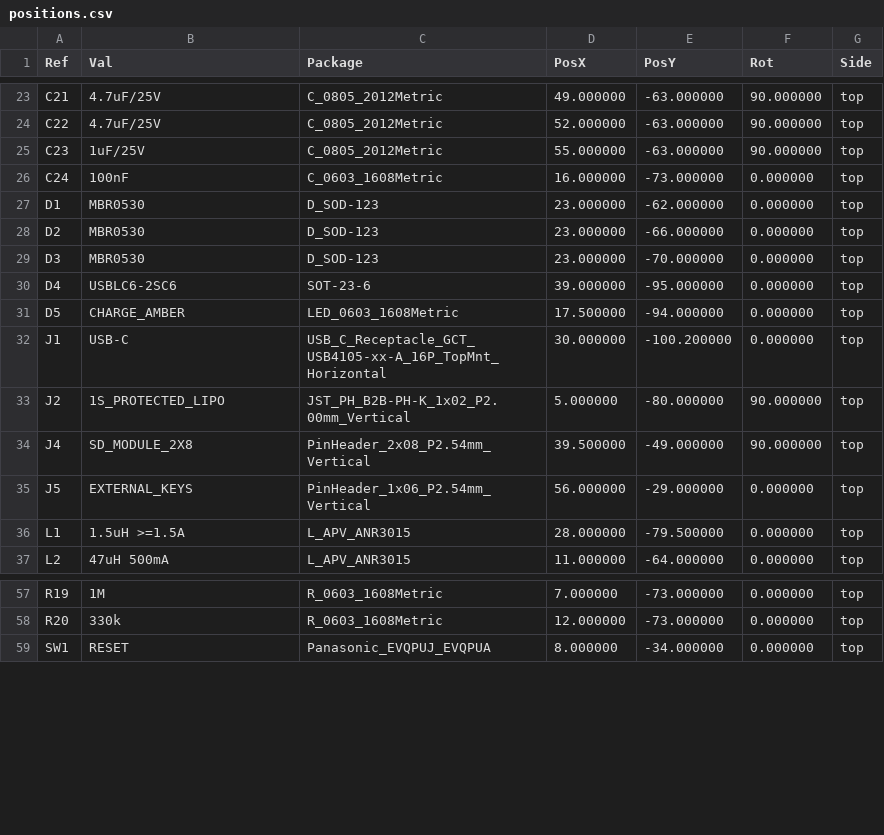
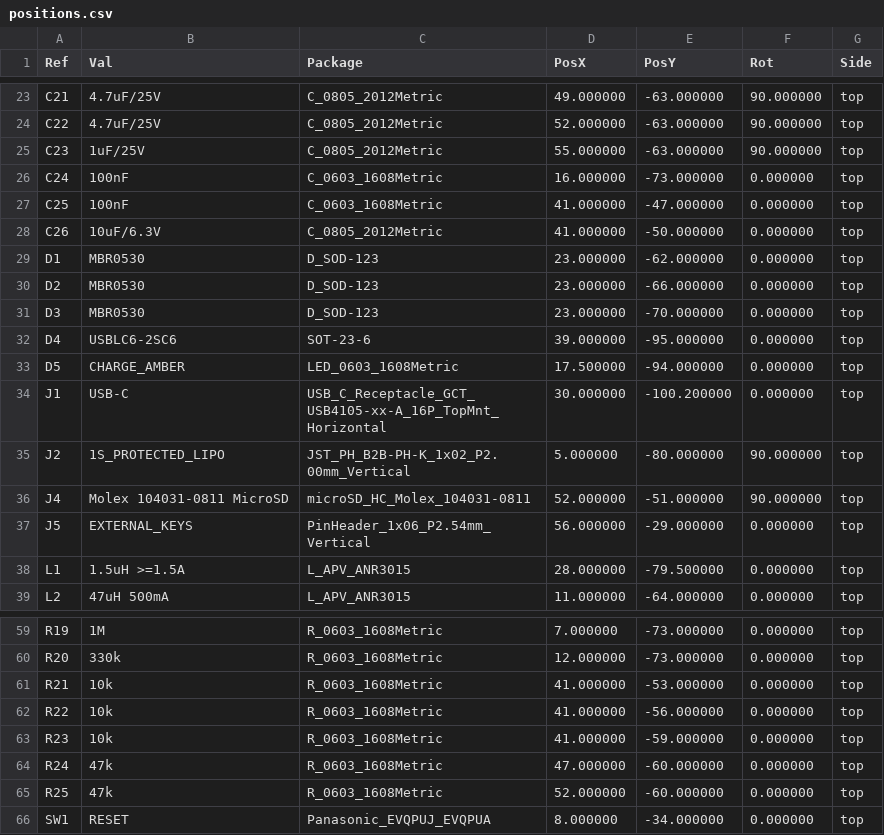
Before and after one commit to beishan/ai-mobile, a CSV file: hardware/manufacturing/assembly/positions.csv, drawn as a sheet; only a part is shown, gaps mark what is left out.

```diff
--- a/hardware/manufacturing/assembly/positions.csv
+++ b/hardware/manufacturing/assembly/positions.csv
@@ -26,2 +26,4 @@ Ref,Val,Package,PosX,PosY,Rot,Side
 "C24","100nF","C_0603_1608Metric",16.000000,-73.000000,0.000000,top
+"C25","100nF","C_0603_1608Metric",41.000000,-47.000000,0.000000,top
+"C26","10uF/6.3V","C_0805_2012Metric",41.000000,-50.000000,0.000000,top
 "D1","MBR0530","D_SOD-123",23.000000,-62.000000,0.000000,top
@@ -33,3 +35,3 @@ Ref,Val,Package,PosX,PosY,Rot,Side
 "J2","1S_PROTECTED_LIPO","JST_PH_B2B-PH-K_1x02_P2.00mm_Vertical",5.000000,-80.000000,90.000000,top
-"J4","SD_MODULE_2X8","PinHeader_2x08_P2.54mm_Vertical",39.500000,-49.000000,90.000000,top
+"J4","Molex 104031-0811 MicroSD","microSD_HC_Molex_104031-0811",52.000000,-51.000000,90.000000,top
 "J5","EXTERNAL_KEYS","PinHeader_1x06_P2.54mm_Vertical",56.000000,-29.000000,0.000000,top
@@ -58,2 +60,7 @@ Ref,Val,Package,PosX,PosY,Rot,Side
 "R20","330k","R_0603_1608Metric",12.000000,-73.000000,0.000000,top
+"R21","10k","R_0603_1608Metric",41.000000,-53.000000,0.000000,top
+"R22","10k","R_0603_1608Metric",41.000000,-56.000000,0.000000,top
+"R23","10k","R_0603_1608Metric",41.000000,-59.000000,0.000000,top
+"R24","47k","R_0603_1608Metric",47.000000,-60.000000,0.000000,top
+"R25","47k","R_0603_1608Metric",52.000000,-60.000000,0.000000,top
 "SW1","RESET","Panasonic_EVQPUJ_EVQPUA",8.000000,-34.000000,0.000000,top
```
Also changed, not shown: 34 other files.
